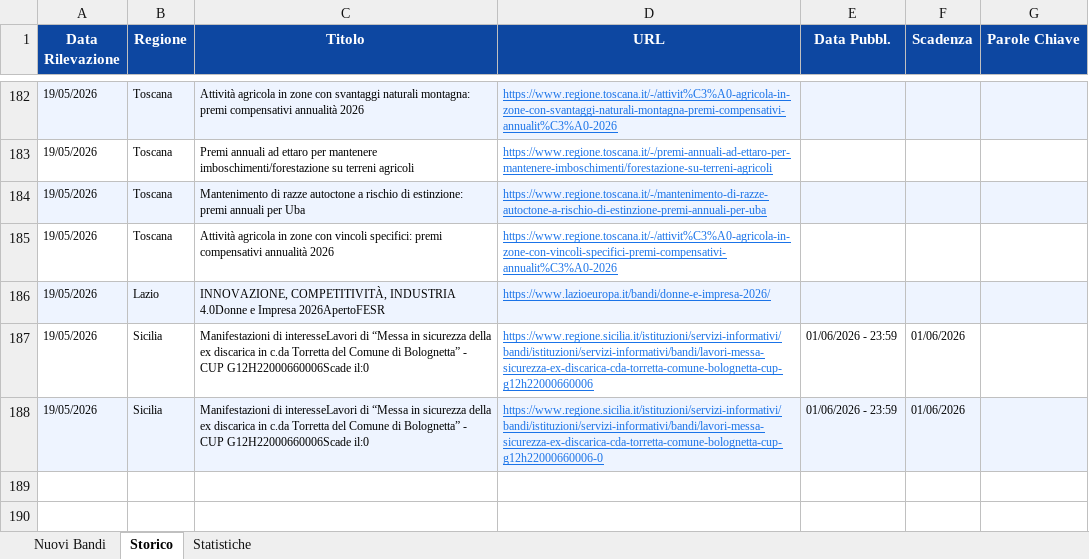
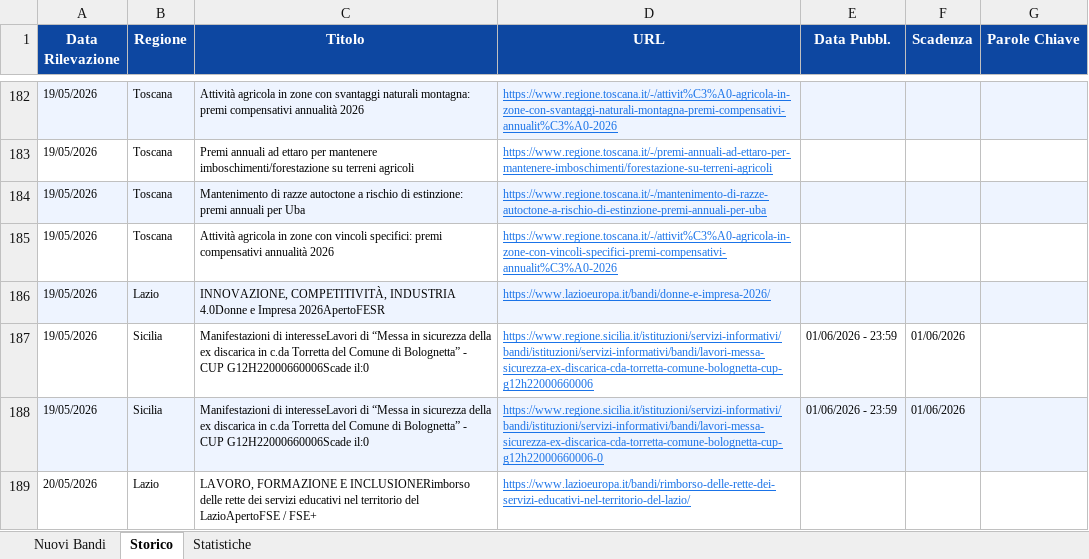
Before and after one commit to cdalvise/bandi-monitor, an Excel workbook: data/bandi_export.xlsx, sheet Storico, drawn as a sheet; only a part is shown, gaps mark what is left out; values as stored, in another font and other column widths than the file's, no borders; the diff names each change by its address in the sheet, - before the commit and + after, or states it on an @@ line.

```diff
--- a/data/bandi_export.xlsx (sheet Storico)
+++ b/data/bandi_export.xlsx (sheet Storico)
+row 189: 20/05/2026 | Lazio | LAVORO, FORMAZIONE E INCLUSIONERimborso delle rette dei servizi educativi nel territorio del LazioApertoFSE / FSE+ | https://www.lazioeuropa.it/bandi/rimborso-delle-rette-dei-servizi-educativi-nel-territorio-del-lazio/
```
Also changed, not shown: sheet Nuovi Bandi, sheet Statistiche, 1 other file.
